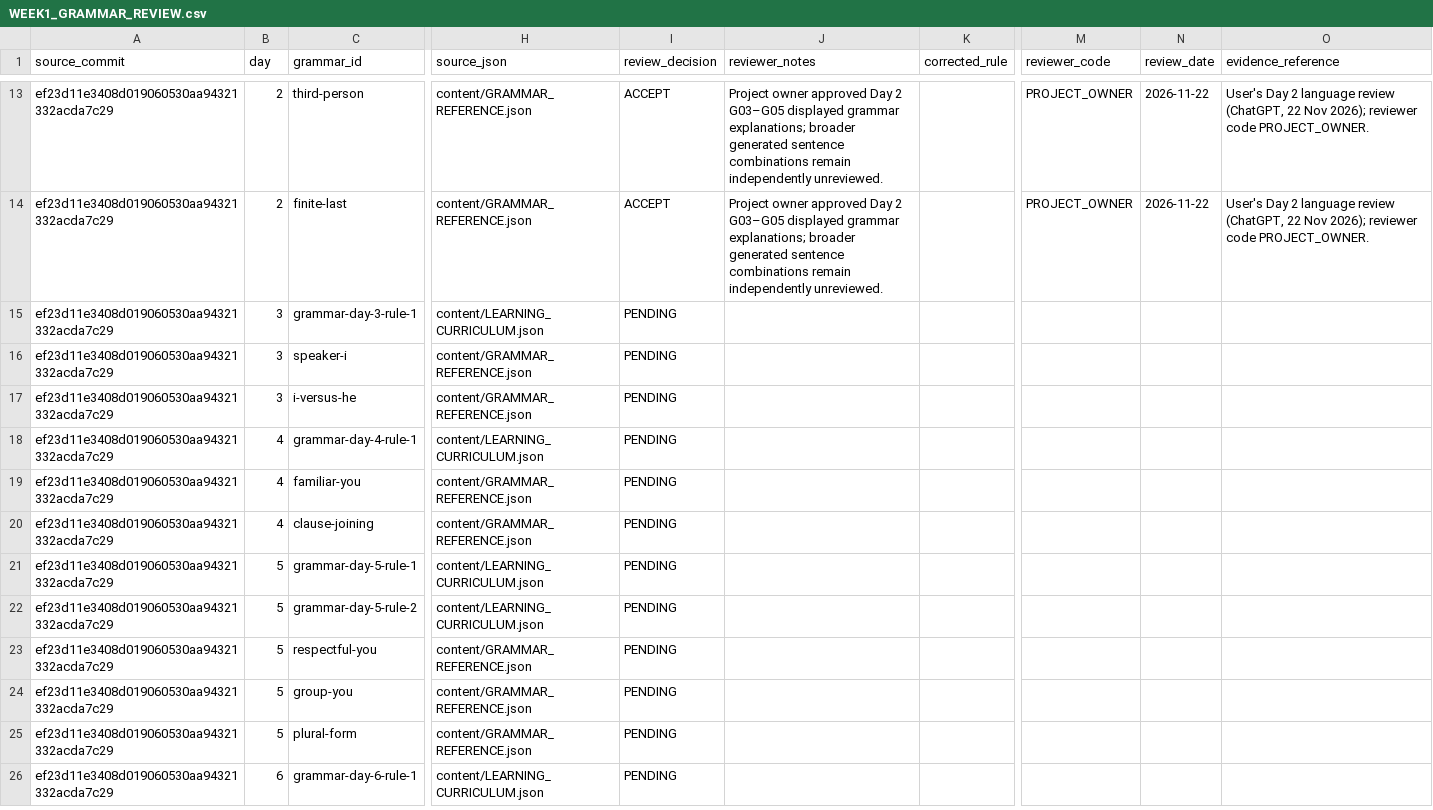
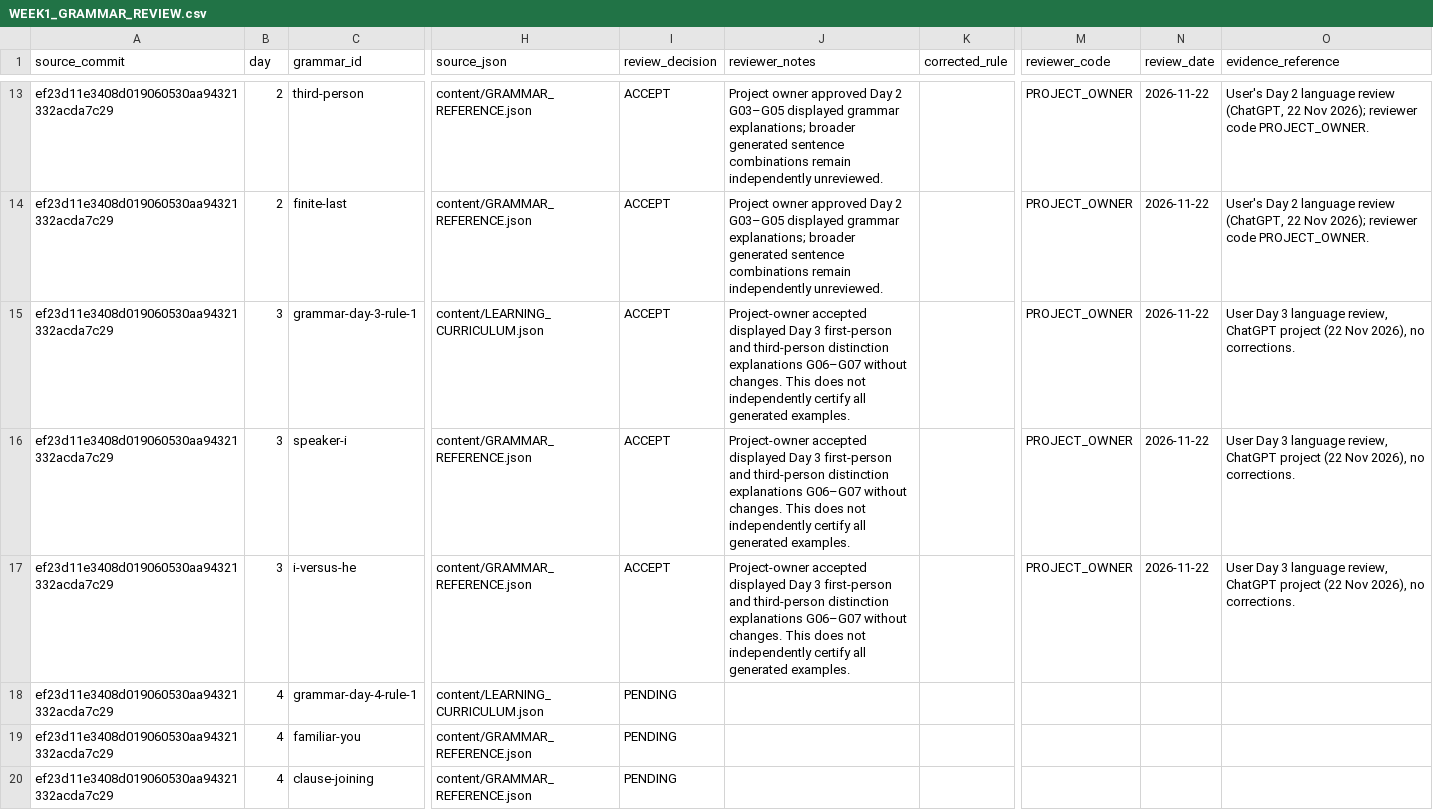
Before and after one commit to Anton0095/pashto-quest, a CSV file: docs/language-review/WEEK1_GRAMMAR_REVIEW.csv, drawn as a sheet; only a part is shown, gaps mark what is left out; the shorter side is filled out with more unchanged rows; the diff names each change by its address in the sheet, - before the commit and + after, or states it on an @@ line.

Commit message:
docs(language): record unmodified Day 3 project-owner language approvals

```diff
--- a/docs/language-review/WEEK1_GRAMMAR_REVIEW.csv
+++ b/docs/language-review/WEEK1_GRAMMAR_REVIEW.csv
-I15:I17 (review_decision): PENDING
+I15:I17 (review_decision): ACCEPT
-J15:J17 (reviewer_notes): (empty)
+J15:J17 (reviewer_notes): Project-owner accepted displayed Day 3 first-person and third-person distinction explanations G06–G07 without changes. This does not independently certify all generated examples.
-M15:M17 (reviewer_code): (empty)
+M15:M17 (reviewer_code): PROJECT_OWNER
-N15:N17 (review_date): (empty)
+N15:N17 (review_date): 2026-11-22
-O15:O17 (evidence_reference): (empty)
+O15:O17 (evidence_reference): User Day 3 language review, ChatGPT project (22 Nov 2026), no corrections.
```
